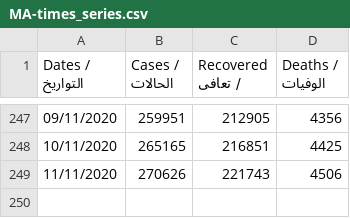
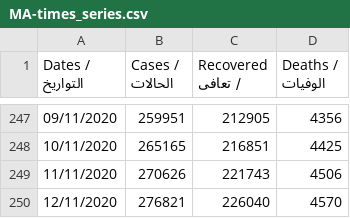
Before and after one commit to aboullaite/Covid19-MA, a CSV file: stats/MA-times_series.csv, drawn as a sheet; only a part is shown, gaps mark what is left out; the diff names each change by its address in the sheet, - before the commit and + after, or states it on an @@ line.

Commit message:
add latest data of 12/11 6pm

```diff
--- a/stats/MA-times_series.csv
+++ b/stats/MA-times_series.csv
+row 250: 12/11/2020 | 276821 | 226040 | 4570
```
Also changed, not shown: 1 other file.
